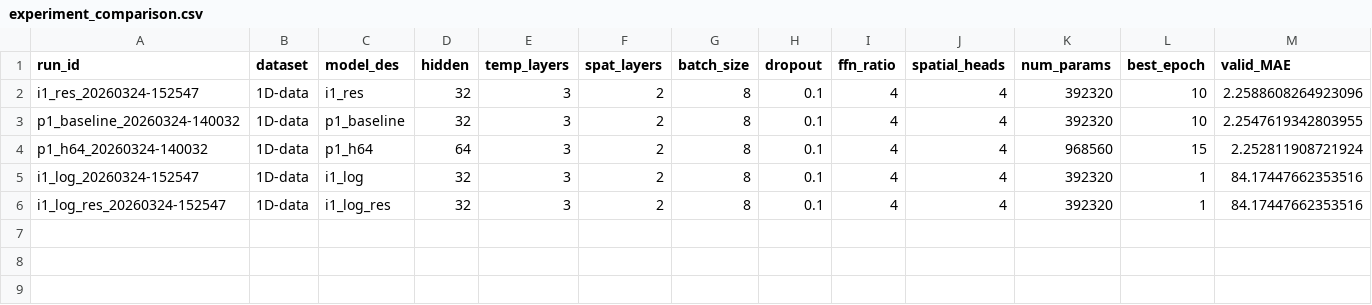
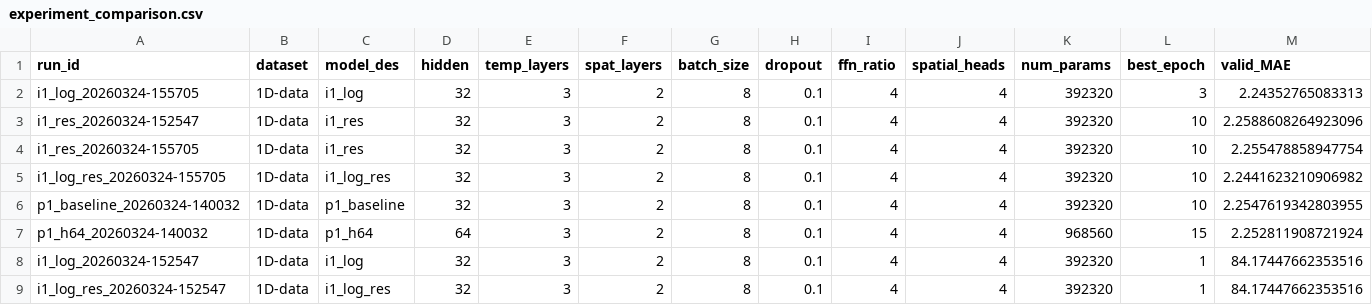
Before and after one commit to tfeilyu/NRFormer_Plus, a CSV file: logs/experiment_comparison.csv, drawn as a sheet; only a part is shown; rows hold the shown columns only; the diff names each change by its address in the sheet, - before the commit and + after, or states it on an @@ line.

Commit message:
Auto: experiment results 20260324-162313

```diff
--- a/logs/experiment_comparison.csv
+++ b/logs/experiment_comparison.csv
+row 2: i1_log_20260324-155705 | 1D-data | i1_log | 32 | 3 | 2 | 8 | 0.1 | 4 | 4 | 392320 | 3 | 2.24352765083313
+row 4: i1_res_20260324-155705 | 1D-data | i1_res | 32 | 3 | 2 | 8 | 0.1 | 4 | 4 | 392320 | 10 | 2.255478858947754
+row 5: i1_log_res_20260324-155705 | 1D-data | i1_log_res | 32 | 3 | 2 | 8 | 0.1 | 4 | 4 | 392320 | 10 | 2.2441623210906982
```
Also changed, not shown: 12 other files.
